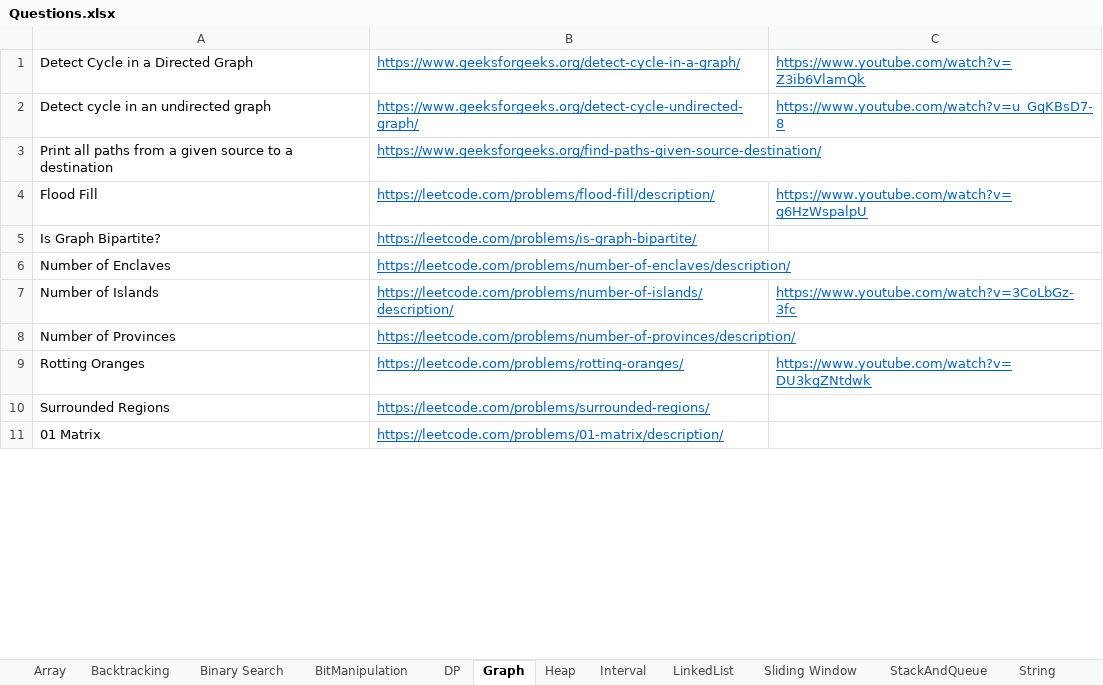
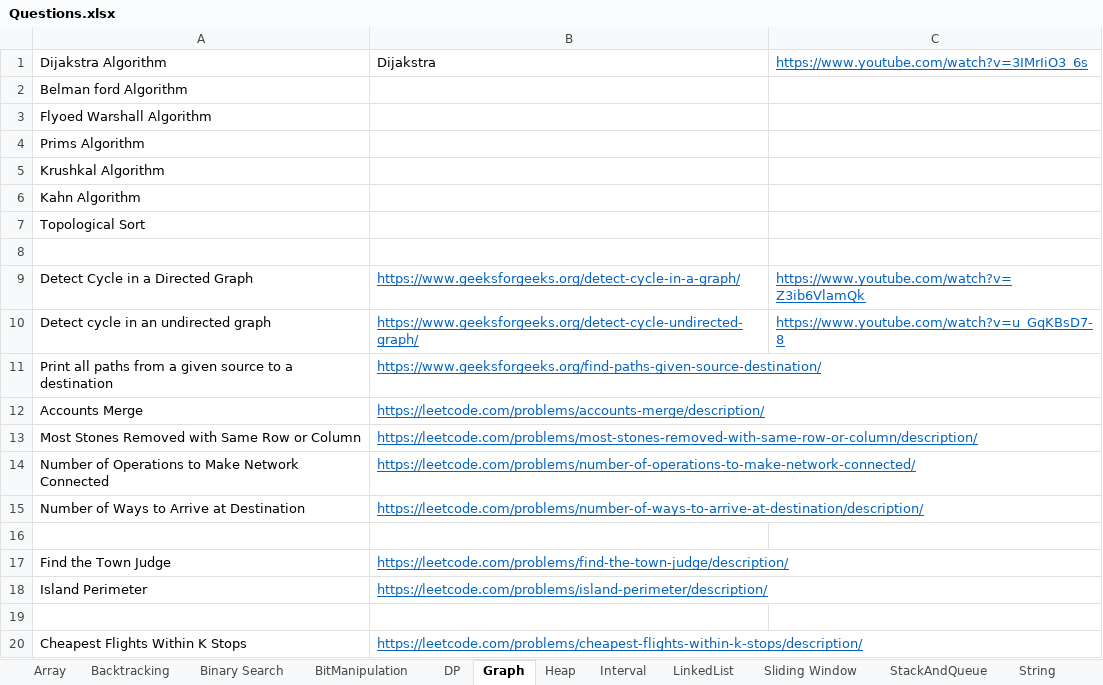
Before and after one commit to hareramcse/Datastructure, an Excel workbook: Questions.xlsx, sheet Graph, drawn as a sheet; only a part is shown; the shorter side is filled out with more unchanged rows; values as stored, in another font and other column widths than the file's, no borders; the diff covers the shown part only; the diff names each change by its address in the sheet, - before the commit and + after, or states it on an @@ line.

```diff
--- a/Questions.xlsx (sheet Graph)
+++ b/Questions.xlsx (sheet Graph)
+row 1: Dijakstra Algorithm | Dijakstra | https://www.youtube.com/watch?v=3IMrIiO3_6s
+row 2: Belman ford Algorithm
+row 3: Flyoed Warshall Algorithm
+row 4: Prims Algorithm
+row 5: Krushkal Algorithm
+row 6: Kahn Algorithm
+row 7: Topological Sort
+row 8: (empty)
+row 12: Accounts Merge | https://leetcode.com/problems/accounts-merge/description/
@@ row 14 moved to row 13: Most Stones Removed with Same Row or Col… @@
@@ row 16 moved to row 14: Number of Operations to Make Network Con… @@
@@ row 19 moved to row 15: Number of Ways to Arrive at Destination @@
+row 16: (empty)
+row 17: Find the Town Judge | https://leetcode.com/problems/find-the-town-judge/description/
+row 18: Island Perimeter | https://leetcode.com/problems/island-perimeter/description/
+row 19: (empty)
@@ row 17 moved to row 20: Cheapest Flights Within K Stops @@
```
Also changed, not shown: 19 added rows, 5 moved rows and 2 edited cells elsewhere in this sheet, 15 other files.
